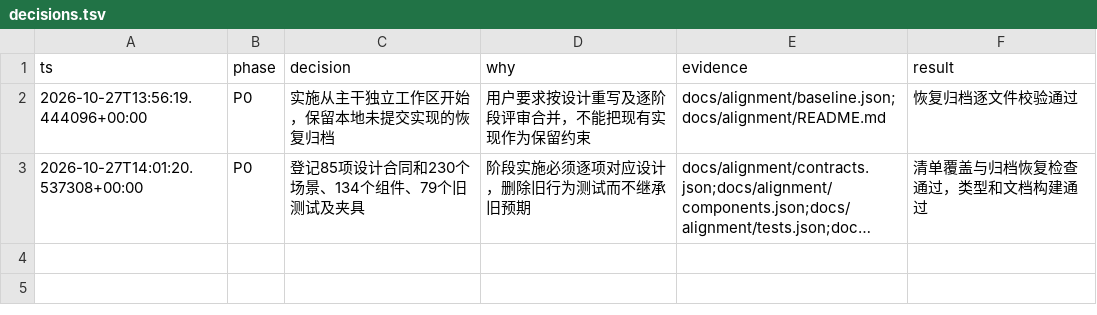
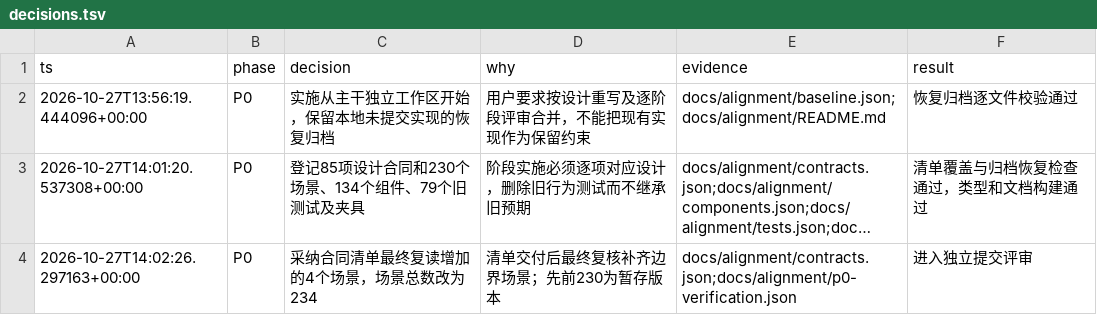
Before and after one commit to Luohaothu/dsh-flow, a TSV file: docs/alignment/decisions.tsv, drawn as a sheet; long unchanged cells end in …; the diff names each change by its address in the sheet, - before the commit and + after, or states it on an @@ line.

Commit message:
docs(alignment): complete P0 contract scenarios

```diff
--- a/docs/alignment/decisions.tsv
+++ b/docs/alignment/decisions.tsv
+row 4: 2026-10-27T14:02:26.297163+00:00 | P0 | 采纳合同清单最终复读增加的4个场景，场景总数改为234 | 清单交付后最终复核补齐边界场景；先前230为暂存版本 | docs/alignment/contracts.json;docs/alignment/p0-verification.json | 进入独立提交评审
```
Also changed, not shown: 2 other files.
